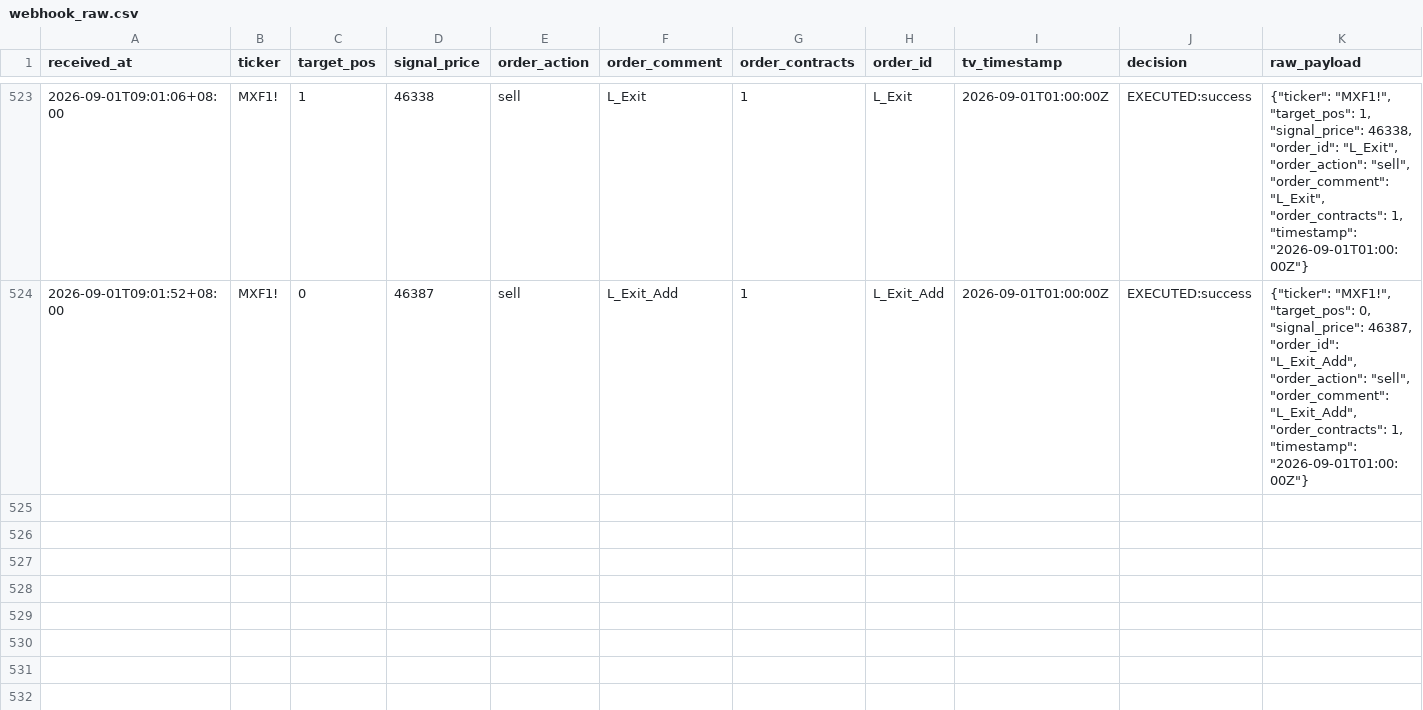
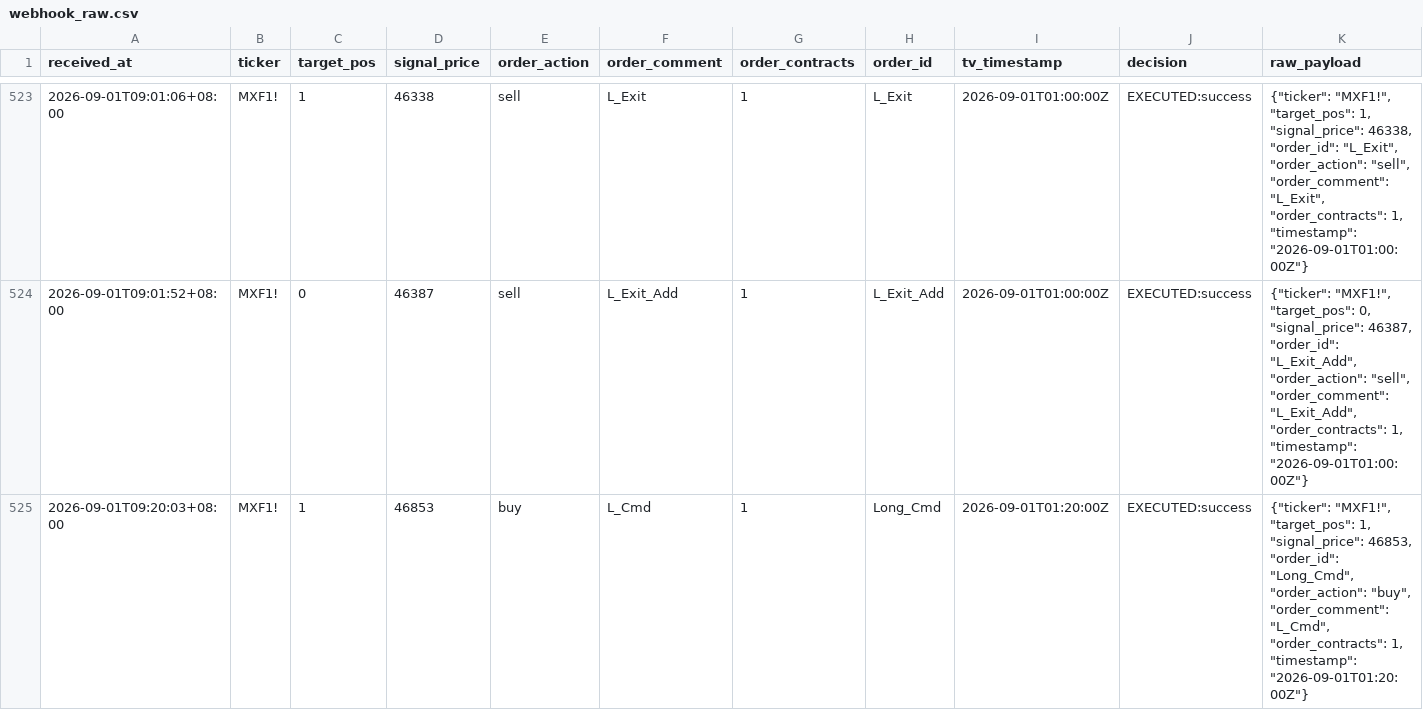
Before and after one commit to KevinYang515/trading-dashboard, a CSV file: logs/webhook_raw.csv, drawn as a sheet; only a part is shown, gaps mark what is left out.

```diff
--- a/logs/webhook_raw.csv
+++ b/logs/webhook_raw.csv
@@ -524 +524,2 @@
 2026-09-01T09:01:52+08:00,MXF1!,0,46387,sell,L_Exit_Add,1,L_Exit_Add,2026-09-01T01:00:00Z,EXECUTED:success,"{""ticker"": ""MXF1!"", ""target_pos"": 0, ""signal_price"": 46387, ""order_id"": ""L_Exit_Add"", ""order_action"": ""sell"", ""order_comment"": ""L_Exit_Add"", ""order_contracts"": 1, ""timestamp"": ""2026-09-01T01:00:00Z""}"
+2026-09-01T09:20:03+08:00,MXF1!,1,46853,buy,L_Cmd,1,Long_Cmd,2026-09-01T01:20:00Z,EXECUTED:success,"{""ticker"": ""MXF1!"", ""target_pos"": 1, ""signal_price"": 46853, ""order_id"": ""Long_Cmd"", ""order_action"": ""buy"", ""order_comment"": ""L_Cmd"", ""order_contracts"": 1, ""timestamp"": ""2026-09-01T01:20:00Z""}"
```
Also changed, not shown: logs/trade_records.csv.
